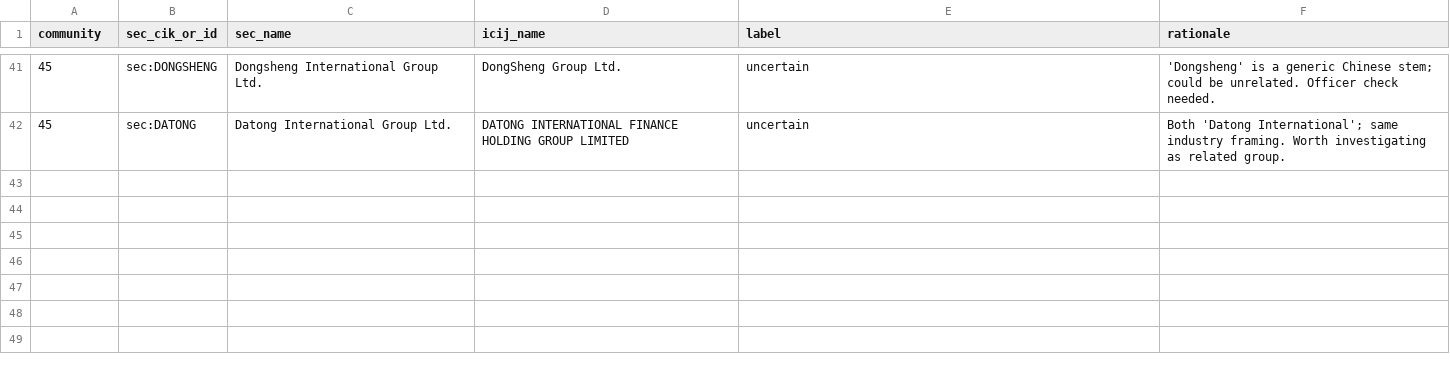
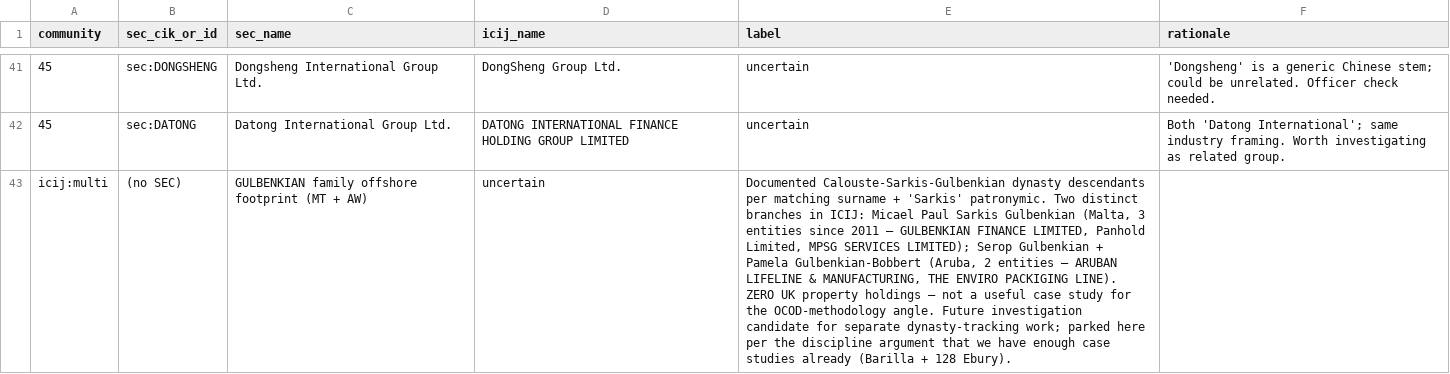
Before and after one commit to benseverndev-oss/goldenmatch-shell-company-network, a CSV file: docs/labels/sec_icij_bridge_labels.csv, drawn as a sheet; only a part is shown, gaps mark what is left out; the diff names each change by its address in the sheet, - before the commit and + after, or states it on an @@ line.

```diff
--- a/docs/labels/sec_icij_bridge_labels.csv
+++ b/docs/labels/sec_icij_bridge_labels.csv
+row 43: icij:multi | (no SEC) | GULBENKIAN family offshore footprint (MT + AW) | uncertain | Documented Calouste-Sarkis-Gulbenkian dynasty descendants per matching surname + 'Sarkis' patronymic. Two distinct branches in ICIJ: Micael Paul Sarkis Gulbenkian (Malta, 3 entities since 2011 — GULBENKIAN FINANCE LIMITED, Panhold Limited, MPSG SERVICES LIMITED); Serop Gulbenkian + Pamela Gulbenkian-Bobbert (Aruba, 2 entities — ARUBAN LIFELINE & MANUFACTURING, THE ENVIRO PACKIGING LINE). ZERO UK property holdings — not a useful case study for the OCOD-methodology angle. Future investigation candidate for separate dynasty-tracking work; parked here per the discipline argument that we have enough case studies already (Barilla + 128 Ebury).
```
Also changed, not shown: 1 other file.
